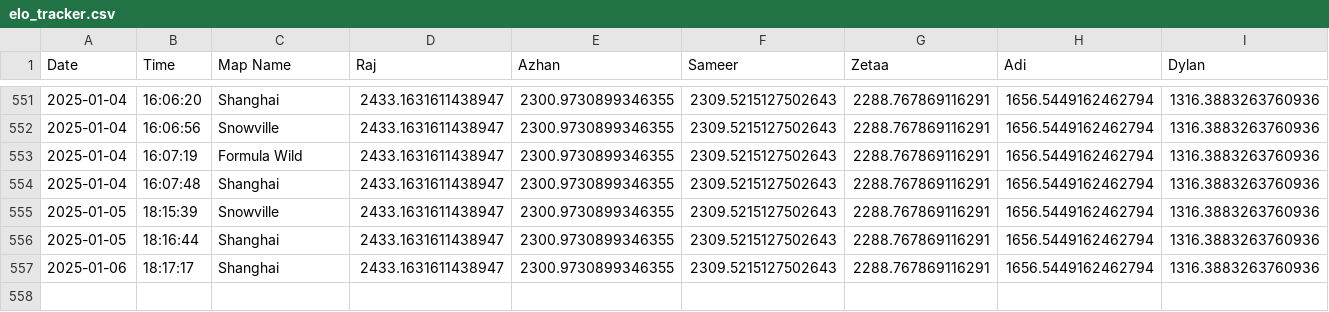
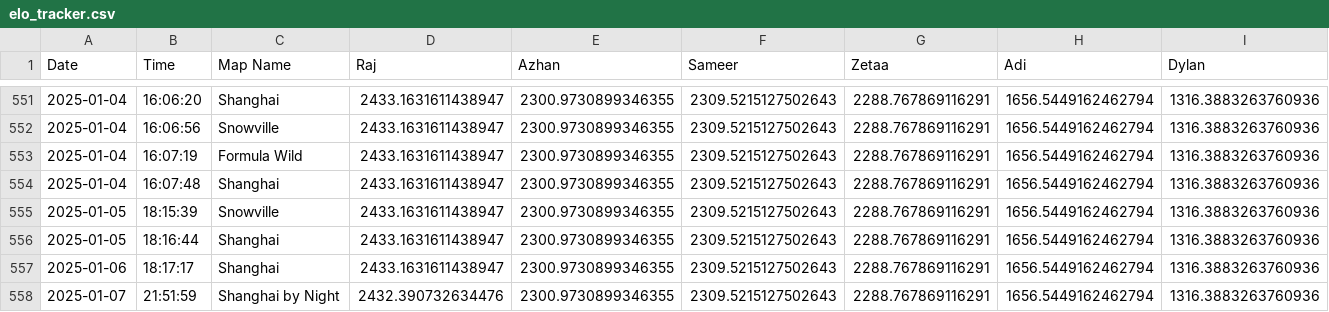
Before and after one commit to vRaj-Ajmera/NemoKartAnalysis, a CSV file: output/elo_tracker.csv, drawn as a sheet; only a part is shown, gaps mark what is left out; rows hold the shown columns only; the diff names each change by its address in the sheet, - before the commit and + after, or states it on an @@ line.

```diff
--- a/output/elo_tracker.csv
+++ b/output/elo_tracker.csv
+row 558: 2025-01-07 | 21:51:59 | Shanghai by Night | 2432.390732634476 | 2300.9730899346355 | 2309.5215127502643 | 2288.767869116291 | 1656.5449162462794 | 1316.3883263760936
```
Also changed, not shown: 49 other files.
